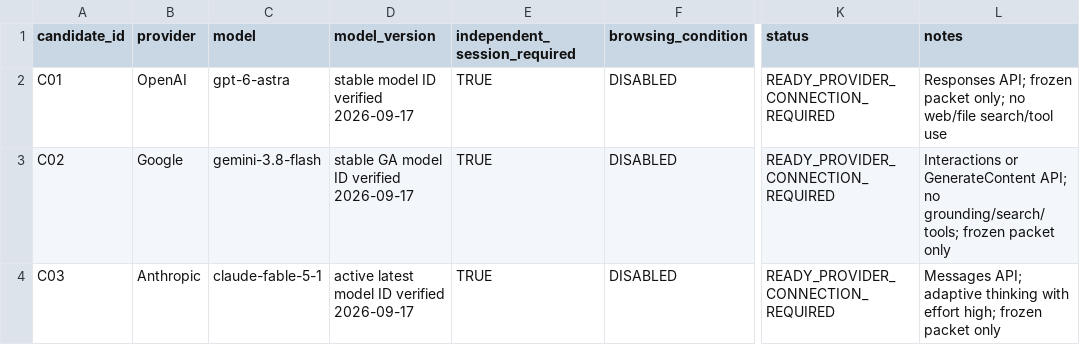
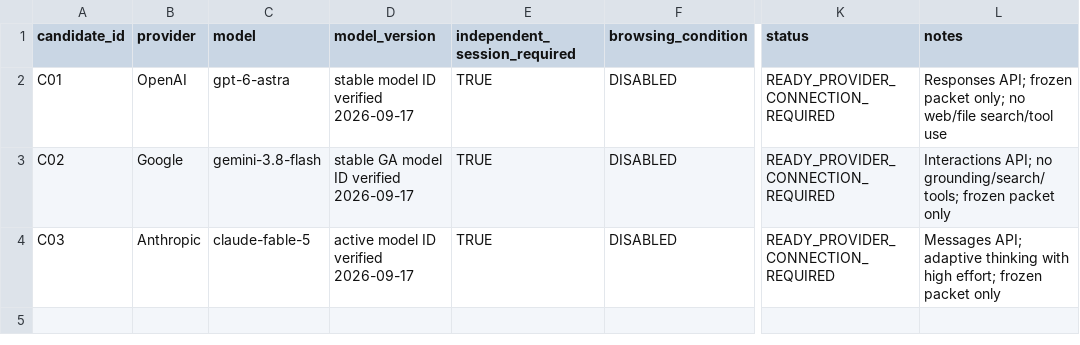
Before and after one commit to Saehon/Saeid-Homayoun, a CSV file: NAAIL-OpenLab/prototypes/three-company-scientific-validation-v1-3/stage2b_candidate_roster_v1_3b.csv, drawn as a sheet; only a part is shown, gaps mark what is left out; the diff names each change by its address in the sheet, - before the commit and + after, or states it on an @@ line.

Commit message:
science: correct Stage 2B Anthropic model ID and provider routes

```diff
--- a/NAAIL-OpenLab/prototypes/three-company-scientific-validation-v1-3/stage2b_candidate_roster_v1_3b.csv
+++ b/NAAIL-OpenLab/prototypes/three-company-scientific-validation-v1-3/stage2b_candidate_roster_v1_3b.csv
-L3 (notes): Interactions or GenerateContent API; no…
+L3 (notes): Interactions API; no…
-C4 (model): claude-fable-5-1
+C4 (model): claude-fable-5
-D4 (model_version): active latest model ID verified 2026-09-17
+D4 (model_version): active model ID verified 2026-09-17
-L4 (notes): …thinking with effort high; frozen packet…
+L4 (notes): …thinking with high effort; frozen packet…
```
